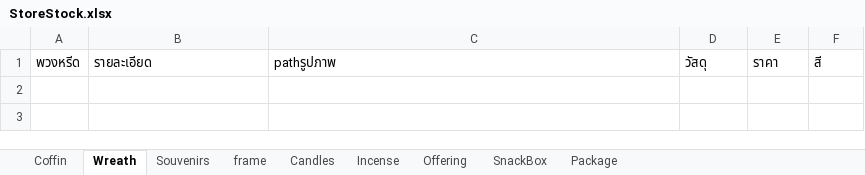
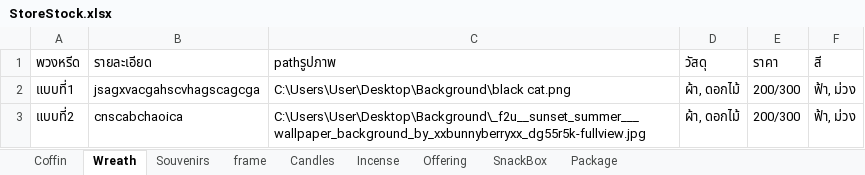
Before and after one commit to Chotika0538/SoftwareProject, an Excel workbook: StoreStock.xlsx, sheet Wreath, drawn as a sheet; values as stored, in another font and other column widths than the file's, no borders; the diff names each change by its address in the sheet, - before the commit and + after, or states it on an @@ line.

```diff
--- a/StoreStock.xlsx (sheet Wreath)
+++ b/StoreStock.xlsx (sheet Wreath)
+row 2: แบบที่1 | jsagxvacgahscvhagscagcga | C:\Users\User\Desktop\Background\black cat.png | ผ้า, ดอกไม้ | 200/300 | ฟ้า, ม่วง
+row 3: แบบที่2 | cnscabchaoica | C:\Users\User\Desktop\Background\_f2u__sunset_summer___wallpaper_background_by_xxbunnyberryxx_dg55r5k-fullview.jpg | ผ้า, ดอกไม้ | 200/300 | ฟ้า, ม่วง
```
Also changed, not shown: sheet Package, 21 other files.
